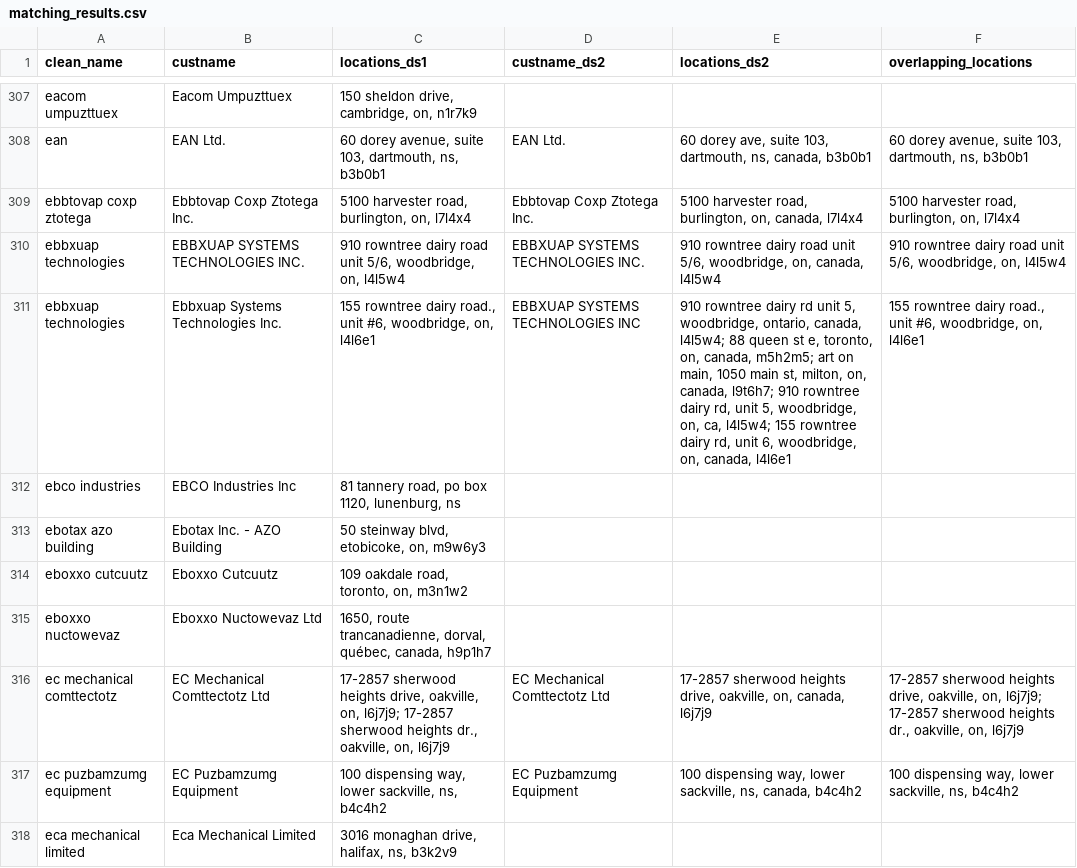
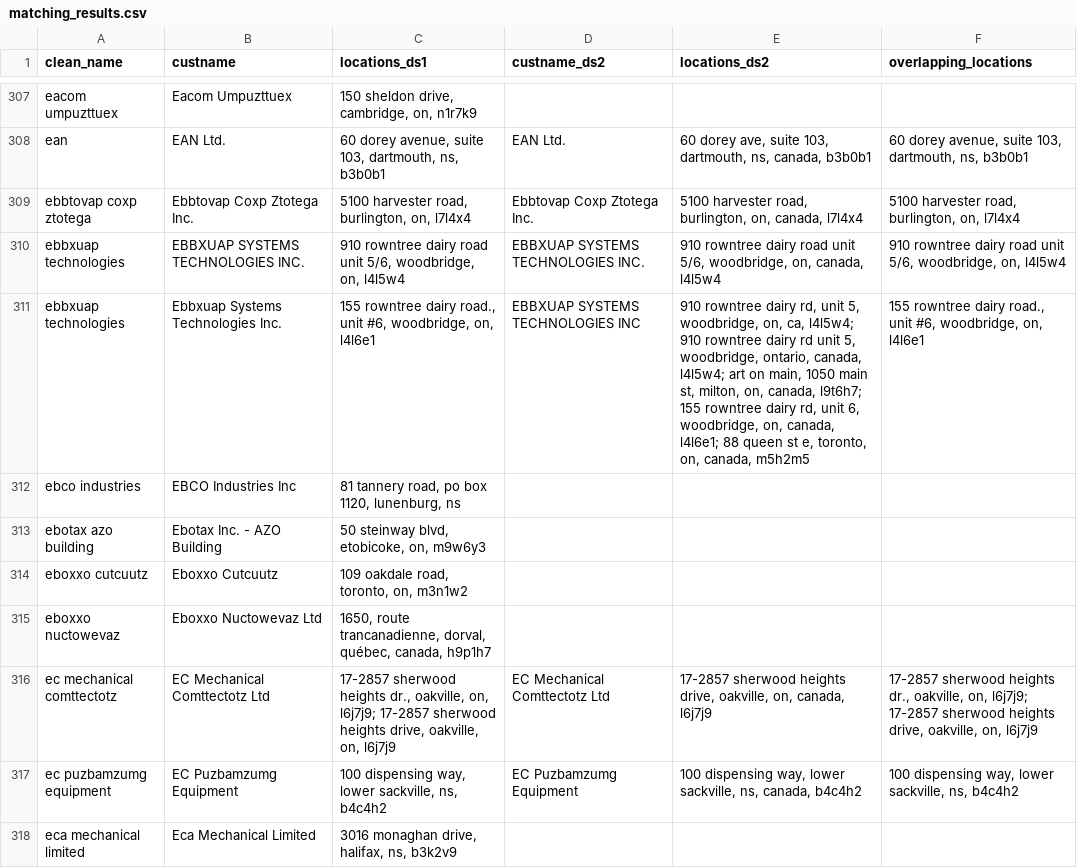
Before and after one commit to Rostuslavchuk/match-datasets, a CSV file: matching_results.csv, drawn as a sheet; only a part is shown, gaps mark what is left out; the diff covers the shown part only.

Commit message:
Fix: improve matching accuracy using token_set_ratio and clean init

```diff
--- a/matching_results.csv
+++ b/matching_results.csv
@@ -310,3 +310,3 @@ ebbtovap coxp ztotega,Ebbtovap Coxp Ztotega Inc.,"5100 harvester road, burlingto
 ebbxuap   technologies,EBBXUAP SYSTEMS  TECHNOLOGIES INC.,"910 rowntree dairy road unit 5/6, woodbridge, on, l4l5w4",EBBXUAP SYSTEMS  TECHNOLOGIES INC.                               ,"910 rowntree dairy road unit 5/6, woodbridge, on, canada, l4l5w4","910 rowntree dairy road unit 5/6, woodbridge, on, l4l5w4"
-ebbxuap  technologies,Ebbxuap Systems Technologies Inc.,"155 rowntree dairy road., unit #6, woodbridge, on, l4l6e1",EBBXUAP SYSTEMS TECHNOLOGIES INC                                 ,"910 rowntree dairy rd unit 5, woodbridge, ontario, canada, l4l5w4; 88 queen st e, toronto, on, canada, m5h2m5; art on main, 1050 main st, milton, on, canada, l9t6h7; 910 rowntree dairy rd, unit 5, woodbridge, on, ca, l4l5w4; 155 rowntree dairy rd, unit 6, woodbridge, on, canada, l4l6e1","155 rowntree dairy road., unit #6, woodbridge, on, l4l6e1"
+ebbxuap  technologies,Ebbxuap Systems Technologies Inc.,"155 rowntree dairy road., unit #6, woodbridge, on, l4l6e1",EBBXUAP SYSTEMS TECHNOLOGIES INC                                 ,"910 rowntree dairy rd, unit 5, woodbridge, on, ca, l4l5w4; 910 rowntree dairy rd unit 5, woodbridge, ontario, canada, l4l5w4; art on main, 1050 main st, milton, on, canada, l9t6h7; 155 rowntree dairy rd, unit 6, woodbridge, on, canada, l4l6e1; 88 queen st e, toronto, on, canada, m5h2m5","155 rowntree dairy road., unit #6, woodbridge, on, l4l6e1"
 ebco industries,EBCO Industries Inc,"81 tannery road, po box 1120, lunenburg, ns",,,
@@ -315,3 +315,3 @@ eboxxo cutcuutz,Eboxxo Cutcuutz,"109 oakdale road, toronto, on, m3n1w2",,,
 eboxxo nuctowevaz,Eboxxo Nuctowevaz Ltd,"1650, route trancanadienne, dorval, québec, canada, h9p1h7",,,
-ec mechanical comttectotz,EC Mechanical Comttectotz Ltd,"17-2857 sherwood heights drive, oakville, on, l6j7j9; 17-2857 sherwood heights dr., oakville, on, l6j7j9",EC Mechanical Comttectotz Ltd                                    ,"17-2857 sherwood heights drive, oakville, on, canada, l6j7j9","17-2857 sherwood heights drive, oakville, on, l6j7j9; 17-2857 sherwood heights dr., oakville, on, l6j7j9"
+ec mechanical comttectotz,EC Mechanical Comttectotz Ltd,"17-2857 sherwood heights dr., oakville, on, l6j7j9; 17-2857 sherwood heights drive, oakville, on, l6j7j9",EC Mechanical Comttectotz Ltd                                    ,"17-2857 sherwood heights drive, oakville, on, canada, l6j7j9","17-2857 sherwood heights dr., oakville, on, l6j7j9; 17-2857 sherwood heights drive, oakville, on, l6j7j9"
 ec puzbamzumg equipment,EC Puzbamzumg Equipment,"100 dispensing way, lower sackville, ns, b4c4h2",EC Puzbamzumg Equipment                                          ,"100 dispensing way, lower sackville, ns, canada, b4c4h2","100 dispensing way, lower sackville, ns, b4c4h2"
```
Also changed, not shown: 97 edited cells elsewhere in this file, 1 other file.
